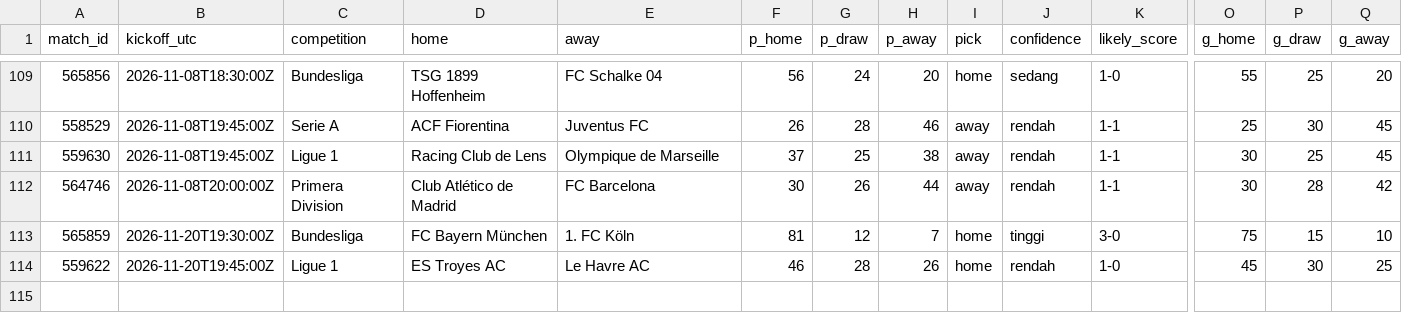
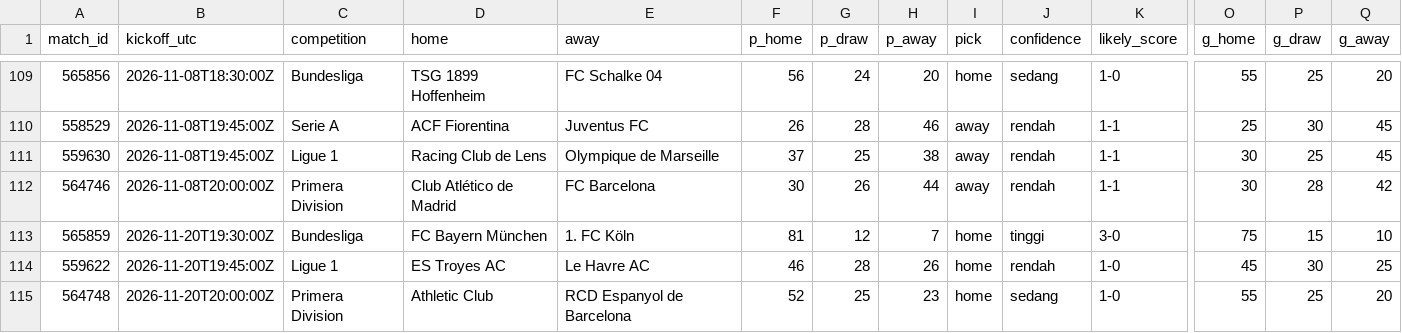
Before and after one commit to Byzx16/football-agent, a CSV file: predictions.csv, drawn as a sheet; only a part is shown, gaps mark what is left out; rows hold the shown columns only; the diff names each change by its address in the sheet, - before the commit and + after, or states it on an @@ line.

```diff
--- a/predictions.csv
+++ b/predictions.csv
+row 115: 564748 | 2026-11-20T20:00:00Z | Primera Division | Athletic Club | RCD Espanyol de Barcelona | 52 | 25 | 23 | home | sedang | 1-0 | 55 | 25 | 20
```
Also changed, not shown: 2 other files.
